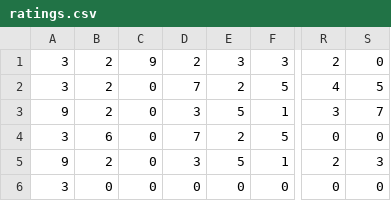
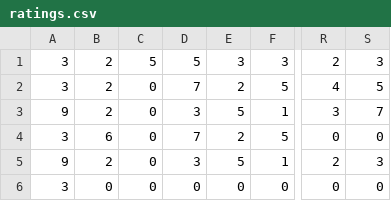
Before and after one commit to urbscope/UrbscopeServer, a CSV file: helpers/ratings.csv, drawn as a sheet; only a part is shown, gaps mark what is left out; the diff names each change by its address in the sheet, - before the commit and + after, or states it on an @@ line.

Commit message:
averaging the ratings is done

```diff
--- a/helpers/ratings.csv
+++ b/helpers/ratings.csv
-C1: 9
+C1: 5
-D1: 2
+D1: 5
-S1: 0
+S1: 3
```
Also changed, not shown: 1 other file.
